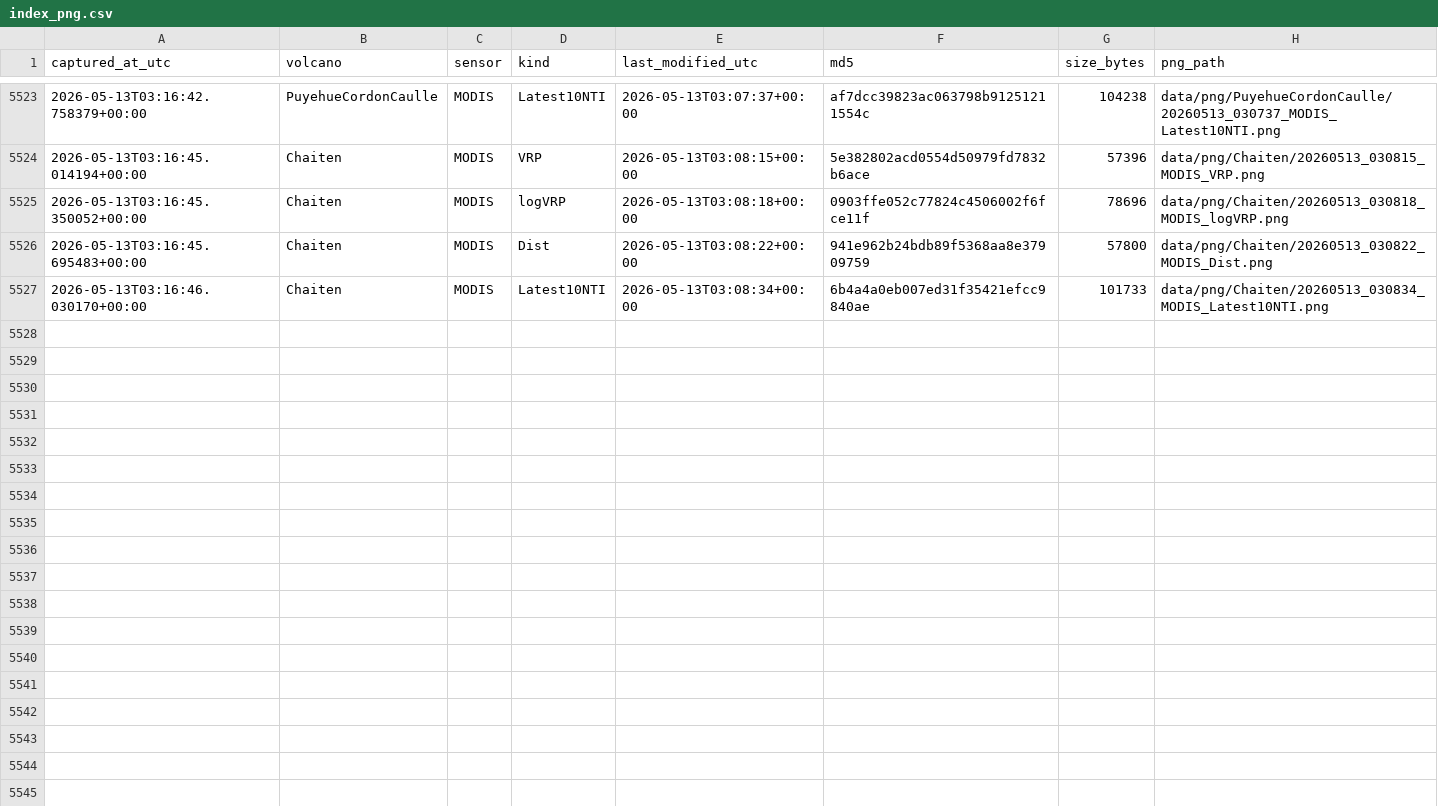
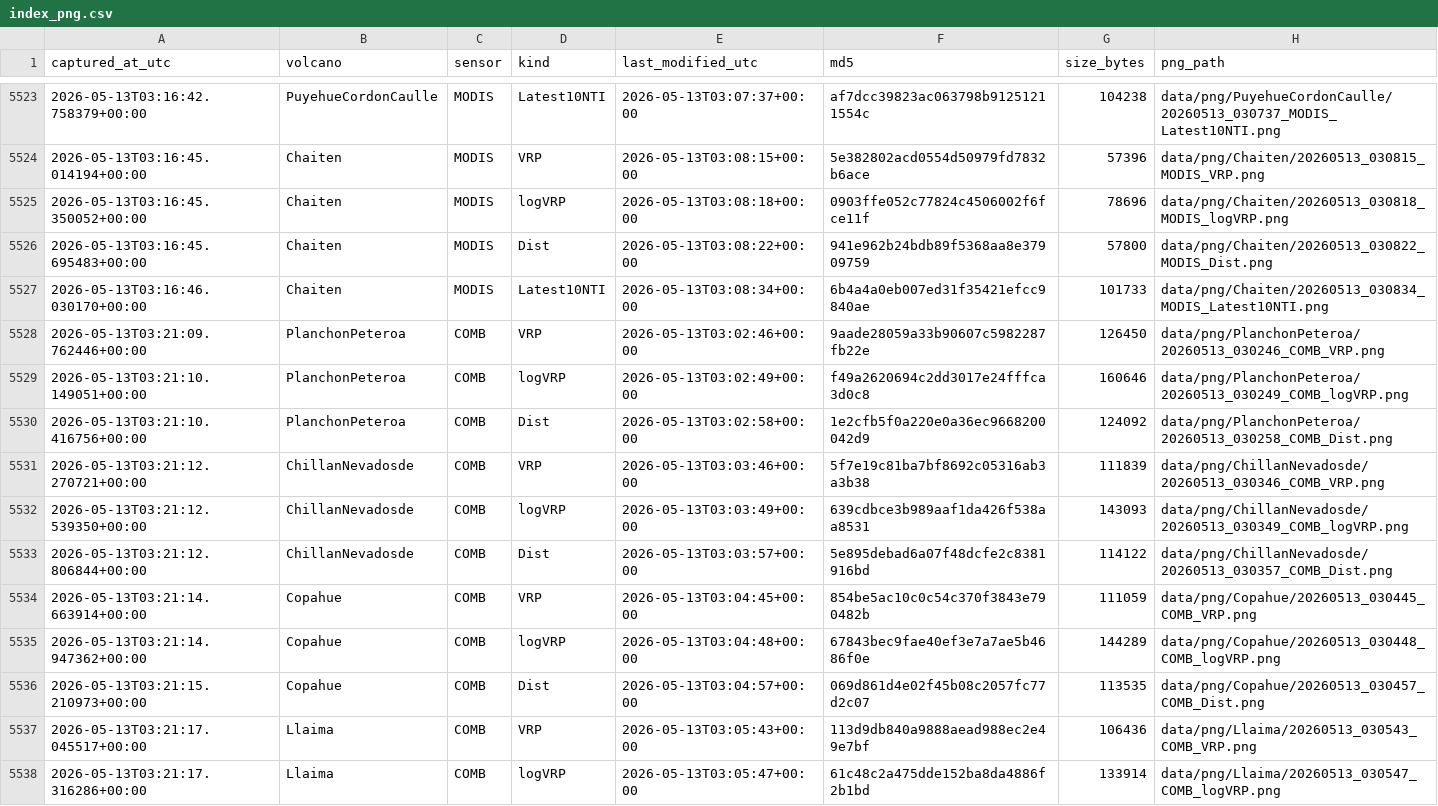
Before and after one commit to MendozaVolcanic/mirova-tif-archive, a CSV file: index_png.csv, drawn as a sheet; only a part is shown, gaps mark what is left out; the diff covers the shown part only; the diff names each change by its address in the sheet, - before the commit and + after, or states it on an @@ line.

```diff
--- a/index_png.csv
+++ b/index_png.csv
+row 5528: 2026-05-13T03:21:09.762446+00:00 | PlanchonPeteroa | COMB | VRP | 2026-05-13T03:02:46+00:00 | 9aade28059a33b90607c5982287fb22e | 126450 | data/png/PlanchonPeteroa/20260513_030246_COMB_VRP.png
+row 5529: 2026-05-13T03:21:10.149051+00:00 | PlanchonPeteroa | COMB | logVRP | 2026-05-13T03:02:49+00:00 | f49a2620694c2dd3017e24fffca3d0c8 | 160646 | data/png/PlanchonPeteroa/20260513_030249_COMB_logVRP.png
+row 5530: 2026-05-13T03:21:10.416756+00:00 | PlanchonPeteroa | COMB | Dist | 2026-05-13T03:02:58+00:00 | 1e2cfb5f0a220e0a36ec9668200042d9 | 124092 | data/png/PlanchonPeteroa/20260513_030258_COMB_Dist.png
+row 5531: 2026-05-13T03:21:12.270721+00:00 | ChillanNevadosde | COMB | VRP | 2026-05-13T03:03:46+00:00 | 5f7e19c81ba7bf8692c05316ab3a3b38 | 111839 | data/png/ChillanNevadosde/20260513_030346_COMB_VRP.png
+row 5532: 2026-05-13T03:21:12.539350+00:00 | ChillanNevadosde | COMB | logVRP | 2026-05-13T03:03:49+00:00 | 639cdbce3b989aaf1da426f538aa8531 | 143093 | data/png/ChillanNevadosde/20260513_030349_COMB_logVRP.png
+row 5533: 2026-05-13T03:21:12.806844+00:00 | ChillanNevadosde | COMB | Dist | 2026-05-13T03:03:57+00:00 | 5e895debad6a07f48dcfe2c8381916bd | 114122 | data/png/ChillanNevadosde/20260513_030357_COMB_Dist.png
+row 5534: 2026-05-13T03:21:14.663914+00:00 | Copahue | COMB | VRP | 2026-05-13T03:04:45+00:00 | 854be5ac10c0c54c370f3843e790482b | 111059 | data/png/Copahue/20260513_030445_COMB_VRP.png
+row 5535: 2026-05-13T03:21:14.947362+00:00 | Copahue | COMB | logVRP | 2026-05-13T03:04:48+00:00 | 67843bec9fae40ef3e7a7ae5b4686f0e | 144289 | data/png/Copahue/20260513_030448_COMB_logVRP.png
+row 5536: 2026-05-13T03:21:15.210973+00:00 | Copahue | COMB | Dist | 2026-05-13T03:04:57+00:00 | 069d861d4e02f45b08c2057fc77d2c07 | 113535 | data/png/Copahue/20260513_030457_COMB_Dist.png
+row 5537: 2026-05-13T03:21:17.045517+00:00 | Llaima | COMB | VRP | 2026-05-13T03:05:43+00:00 | 113d9db840a9888aead988ec2e49e7bf | 106436 | data/png/Llaima/20260513_030543_COMB_VRP.png
+row 5538: 2026-05-13T03:21:17.316286+00:00 | Llaima | COMB | logVRP | 2026-05-13T03:05:47+00:00 | 61c48c2a475dde152ba8da4886f2b1bd | 133914 | data/png/Llaima/20260513_030547_COMB_logVRP.png
```
Also changed, not shown: 10 added rows elsewhere in this file, 21 other files.
